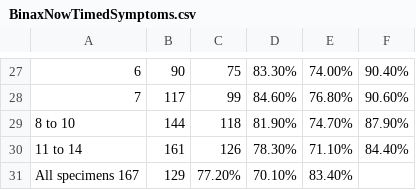
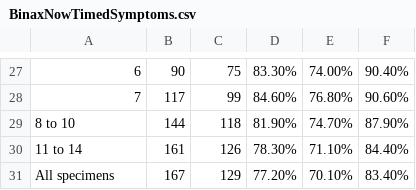
Before and after one commit to DanMcGeeSr/Data, a CSV file: BinaxNowTimedSymptoms.csv, drawn as a sheet; only a part is shown, gaps mark what is left out; removed rows and columns are numbered as before the commit, all else as after; the diff names each change by its address in the sheet, - before the commit and + after, or states it on an @@ line.

Commit message:
Update BinaxNowTimedSymptoms.csv

```diff
--- a/BinaxNowTimedSymptoms.csv
+++ b/BinaxNowTimedSymptoms.csv
-row 31: All specimens 167 | 129 | 77.20% | 70.10% | 83.40%
+row 31: All specimens | 167 | 129 | 77.20% | 70.10% | 83.40%
```
